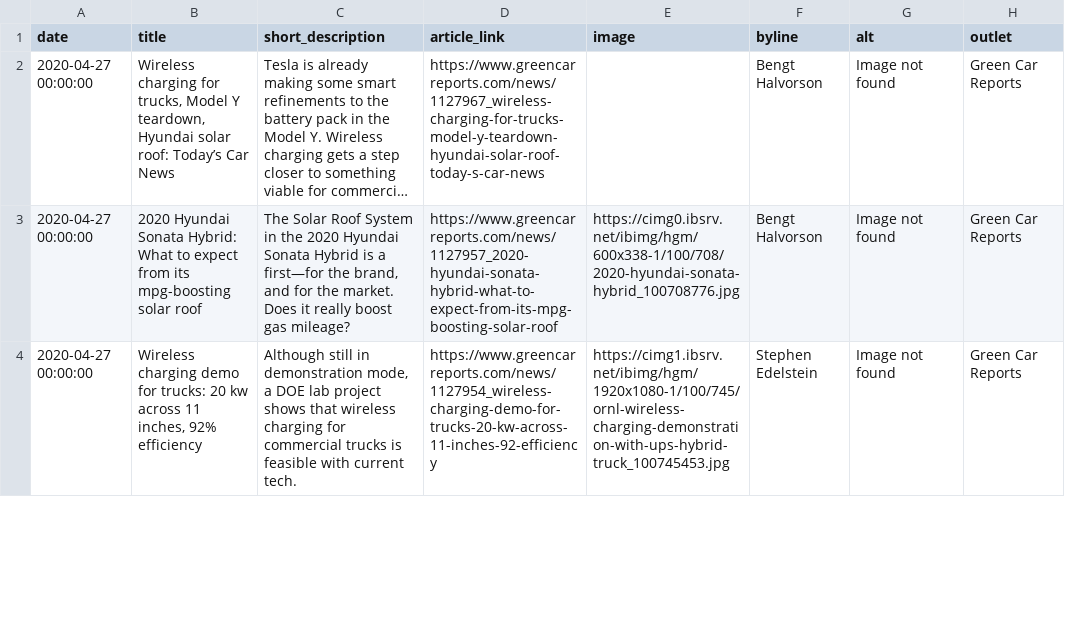
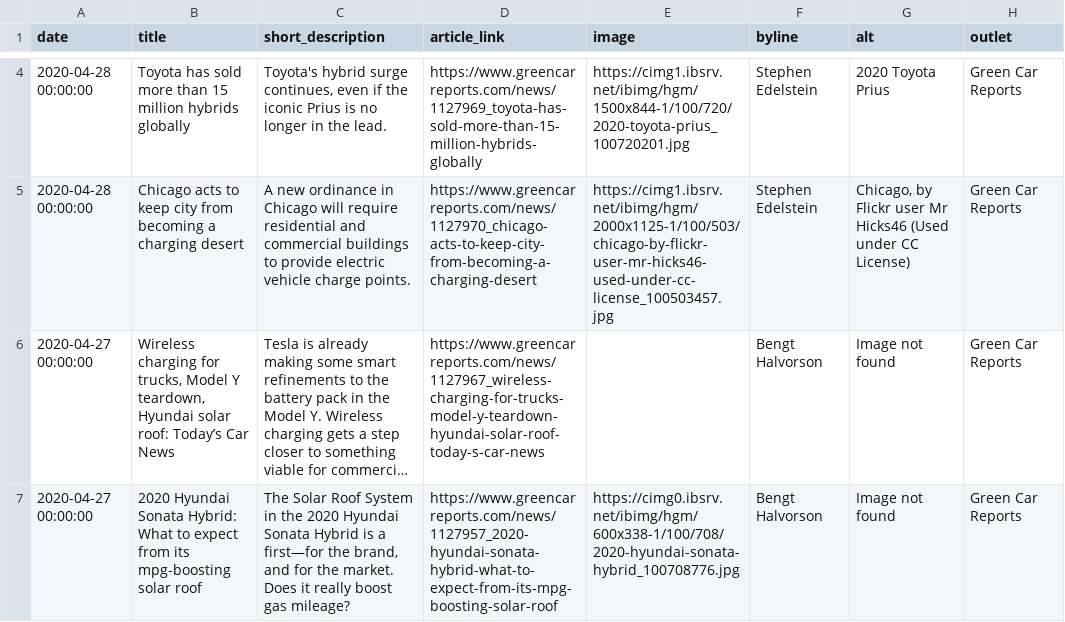
Before and after one commit to John-Silvester/EVNews, a CSV file: greencarreports_articles.csv, drawn as a sheet; only a part is shown, gaps mark what is left out; the shorter side is filled out with more unchanged rows; long unchanged cells end in …; the diff covers the shown part only; the diff names each change by its address in the sheet, - before the commit and + after, or states it on an @@ line.

```diff
--- a/greencarreports_articles.csv
+++ b/greencarreports_articles.csv
+row 4: 2020-04-28 00:00:00 | Toyota has sold more than 15 million hybrids globally | Toyota's hybrid surge continues, even if the iconic Prius is no longer in the lead. | https://www.greencarreports.com/news/1127969_toyota-has-sold-more-than-15-million-hybrids-globally | https://cimg1.ibsrv.net/ibimg/hgm/1500x844-1/100/720/2020-toyota-prius_100720201.jpg | Stephen Edelstein | 2020 Toyota Prius | Green Car Reports
+row 5: 2020-04-28 00:00:00 | Chicago acts to keep city from becoming a charging desert | A new ordinance in Chicago will require residential and commercial buildings to provide electric vehicle charge points. | https://www.greencarreports.com/news/1127970_chicago-acts-to-keep-city-from-becoming-a-charging-desert | https://cimg1.ibsrv.net/ibimg/hgm/2000x1125-1/100/503/chicago-by-flickr-user-mr-hicks46-used-under-cc-license_100503457.jpg | Stephen Edelstein | Chicago, by Flickr user Mr Hicks46 (Used under CC License) | Green Car Reports
```
Also changed, not shown: 2 added rows elsewhere in this file, electrive_articles.csv, greencarguide_articles.csv, 6 other files.
